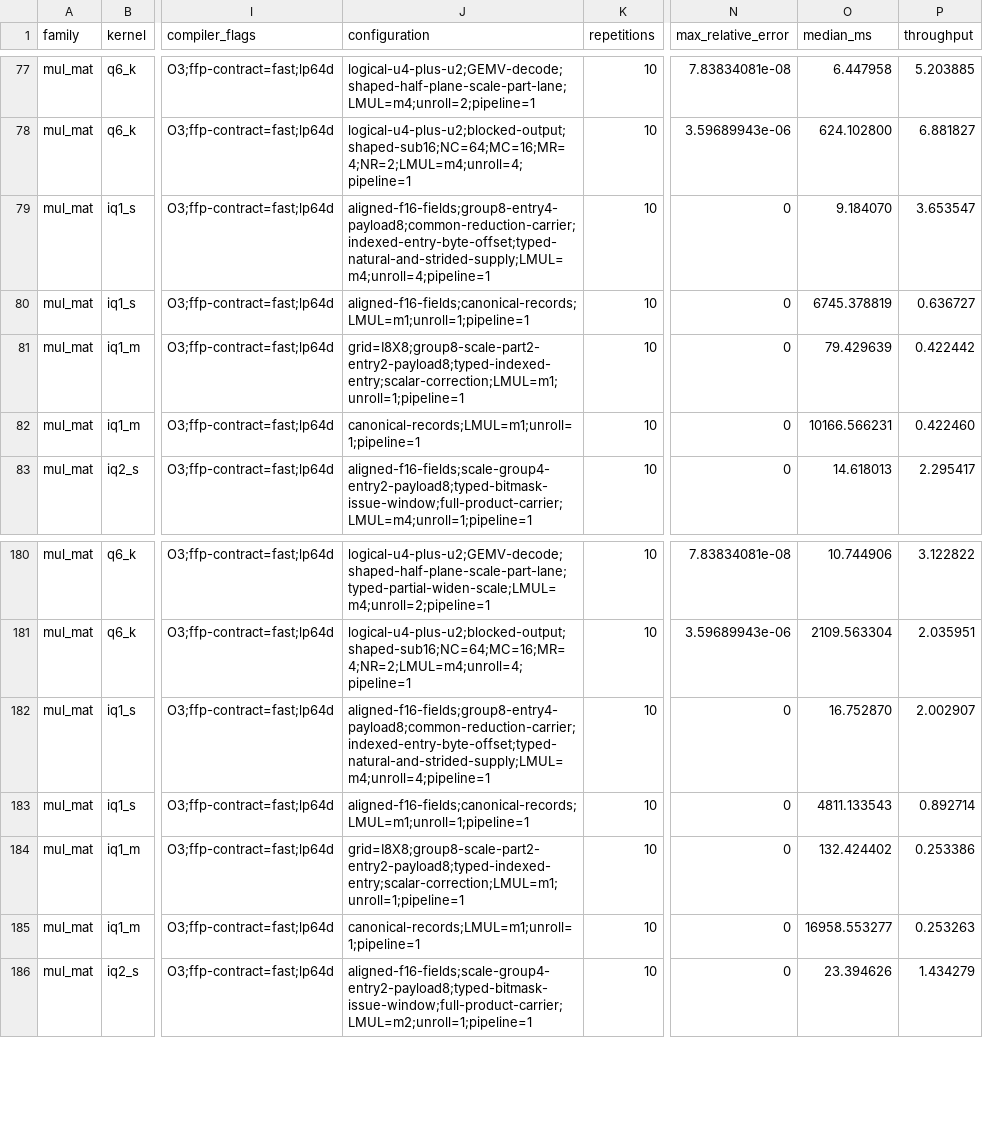
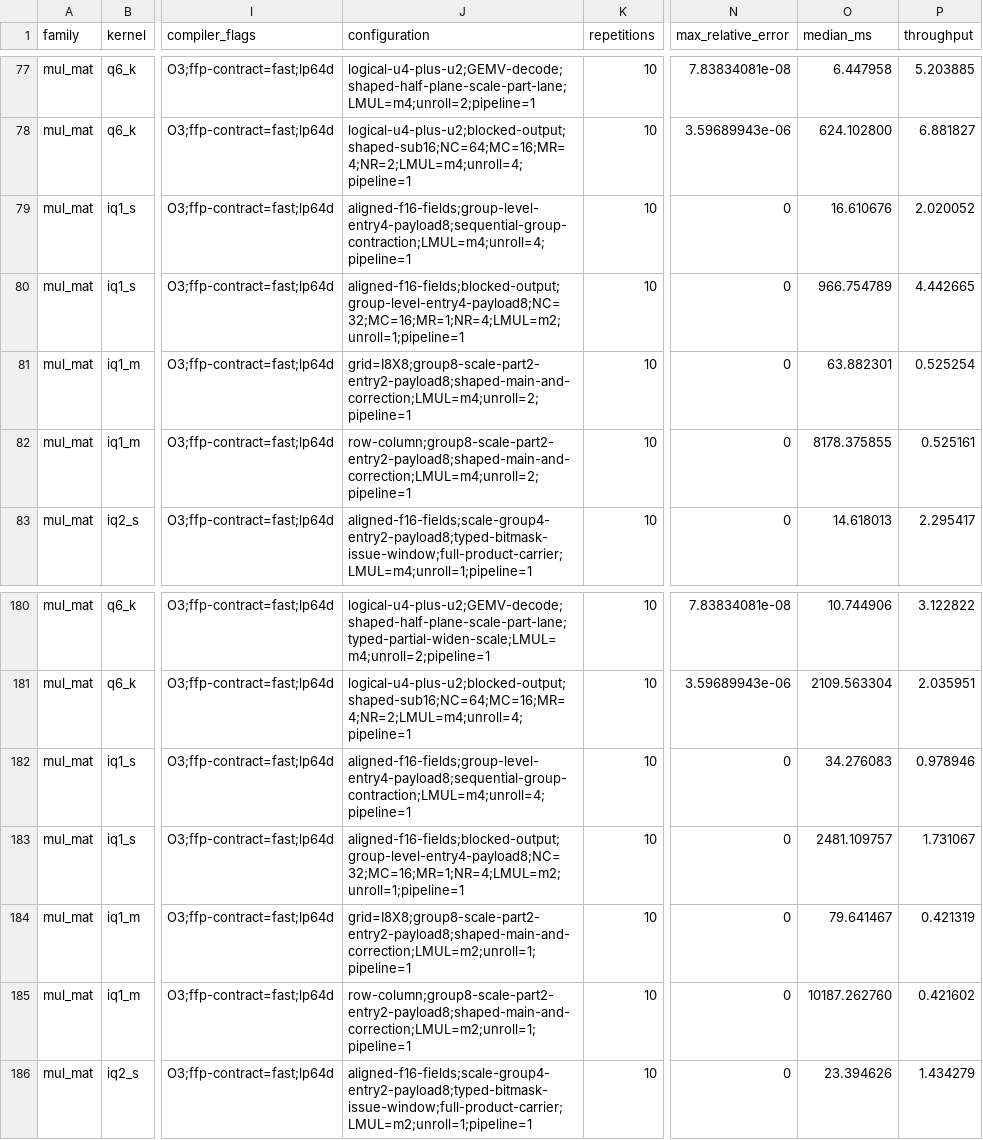
Before and after one commit to zzyu5/Weft, a CSV file: report/weft-kernel-performance.csv, drawn as a sheet; only a part is shown, gaps mark what is left out; the diff covers the shown part only; the diff names each change by its address in the sheet, - before the commit and + after, or states it on an @@ line.

```diff
--- a/report/weft-kernel-performance.csv
+++ b/report/weft-kernel-performance.csv
-J79 (configuration): aligned-f16-fields;group8-entry4-payload8;common-reduction-carrier;indexed-entry-byte-offset;typed-natural-and-strided-supply;LMUL=m4;unroll=4;pipeline=1
+J79 (configuration): aligned-f16-fields;group-level-entry4-payload8;sequential-group-contraction;LMUL=m4;unroll=4;pipeline=1
-O79 (median_ms): 9.184070
+O79 (median_ms): 16.610676
-P79 (throughput): 3.653547
+P79 (throughput): 2.020052
-J80 (configuration): aligned-f16-fields;canonical-records;LMUL=m1;unroll=1;pipeline=1
+J80 (configuration): aligned-f16-fields;blocked-output;group-level-entry4-payload8;NC=32;MC=16;MR=1;NR=4;LMUL=m2;unroll=1;pipeline=1
-O80 (median_ms): 6745.378819
+O80 (median_ms): 966.754789
-P80 (throughput): 0.636727
+P80 (throughput): 4.442665
-J81 (configuration): grid=I8X8;group8-scale-part2-entry2-payload8;typed-indexed-entry;scalar-correction;LMUL=m1;unroll=1;pipeline=1
+J81 (configuration): grid=I8X8;group8-scale-part2-entry2-payload8;shaped-main-and-correction;LMUL=m4;unroll=2;pipeline=1
-O81 (median_ms): 79.429639
+O81 (median_ms): 63.882301
-P81 (throughput): 0.422442
+P81 (throughput): 0.525254
-J82 (configuration): canonical-records;LMUL=m1;unroll=1;pipeline=1
+J82 (configuration): row-column;group8-scale-part2-entry2-payload8;shaped-main-and-correction;LMUL=m4;unroll=2;pipeline=1
-O82 (median_ms): 10166.566231
+O82 (median_ms): 8178.375855
-P82 (throughput): 0.422460
+P82 (throughput): 0.525161
-J182 (configuration): aligned-f16-fields;group8-entry4-payload8;common-reduction-carrier;indexed-entry-byte-offset;typed-natural-and-strided-supply;LMUL=m4;unroll=4;pipeline=1
+J182 (configuration): aligned-f16-fields;group-level-entry4-payload8;sequential-group-contraction;LMUL=m4;unroll=4;pipeline=1
-O182 (median_ms): 16.752870
+O182 (median_ms): 34.276083
-P182 (throughput): 2.002907
+P182 (throughput): 0.978946
-J183 (configuration): aligned-f16-fields;canonical-records;LMUL=m1;unroll=1;pipeline=1
+J183 (configuration): aligned-f16-fields;blocked-output;group-level-entry4-payload8;NC=32;MC=16;MR=1;NR=4;LMUL=m2;unroll=1;pipeline=1
-O183 (median_ms): 4811.133543
+O183 (median_ms): 2481.109757
-P183 (throughput): 0.892714
+P183 (throughput): 1.731067
-J184 (configuration): grid=I8X8;group8-scale-part2-entry2-payload8;typed-indexed-entry;scalar-correction;LMUL=m1;unroll=1;pipeline=1
+J184 (configuration): grid=I8X8;group8-scale-part2-entry2-payload8;shaped-main-and-correction;LMUL=m2;unroll=1;pipeline=1
-O184 (median_ms): 132.424402
+O184 (median_ms): 79.641467
-P184 (throughput): 0.253386
+P184 (throughput): 0.421319
-J185 (configuration): canonical-records;LMUL=m1;unroll=1;pipeline=1
+J185 (configuration): row-column;group8-scale-part2-entry2-payload8;shaped-main-and-correction;LMUL=m2;unroll=1;pipeline=1
-O185 (median_ms): 16958.553277
+O185 (median_ms): 10187.262760
-P185 (throughput): 0.253263
+P185 (throughput): 0.421602
```
Also changed, not shown: 18 edited cells elsewhere in this file, 10 other files.
